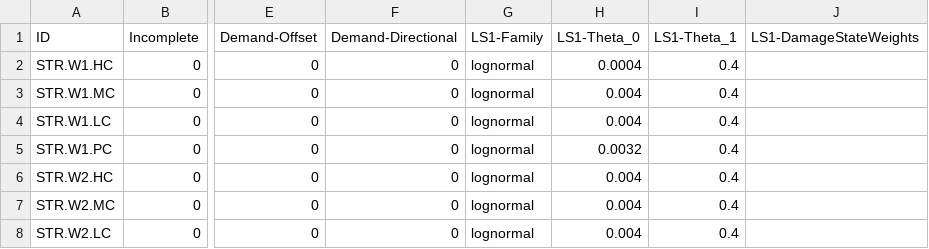
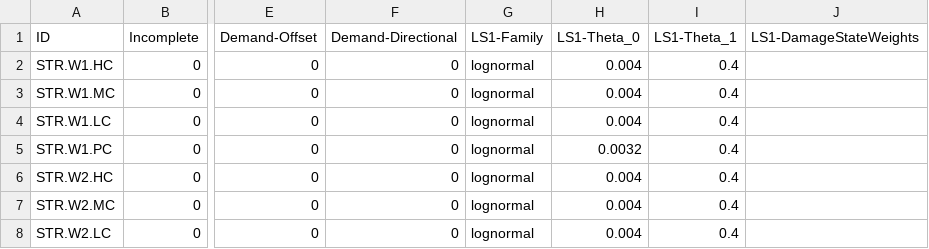
Before and after one commit to NHERI-SimCenter/DamageAndLossModelLibrary, a CSV file: seismic/building/portfolio/Hazus v5.1/fragility.csv, drawn as a sheet; only a part is shown, gaps mark what is left out; the diff names each change by its address in the sheet, - before the commit and + after, or states it on an @@ line.

Commit message:
Restore file.

```diff
--- a/seismic/building/portfolio/Hazus v5.1/fragility.csv
+++ b/seismic/building/portfolio/Hazus v5.1/fragility.csv
-H2 (LS1-Theta_0): 0.0004
+H2 (LS1-Theta_0): 0.004
```
